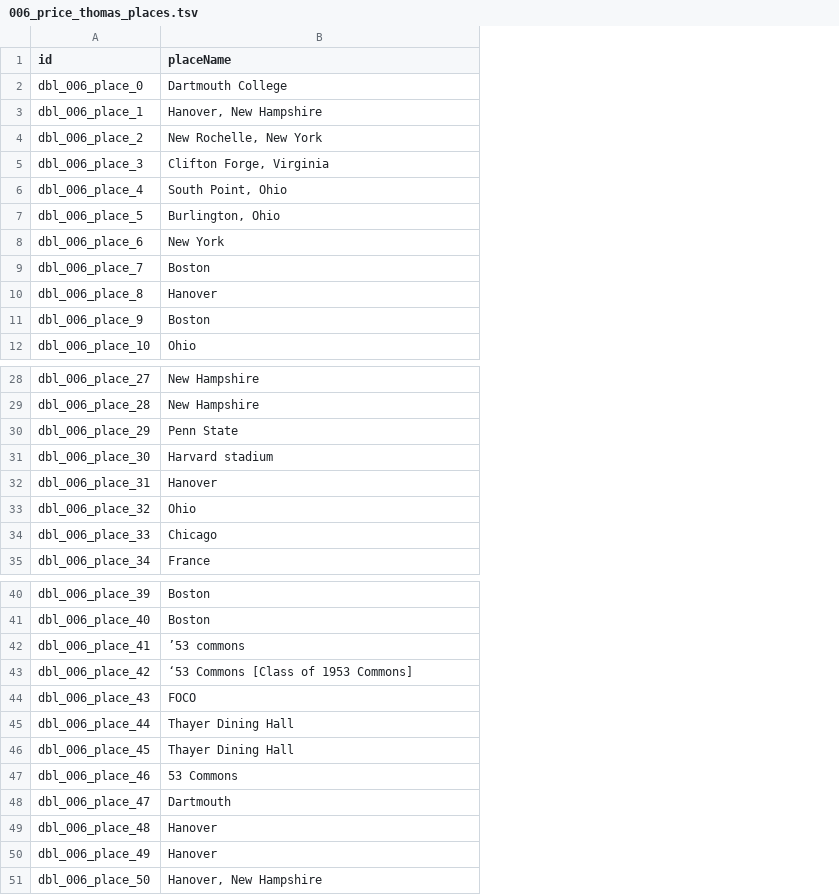
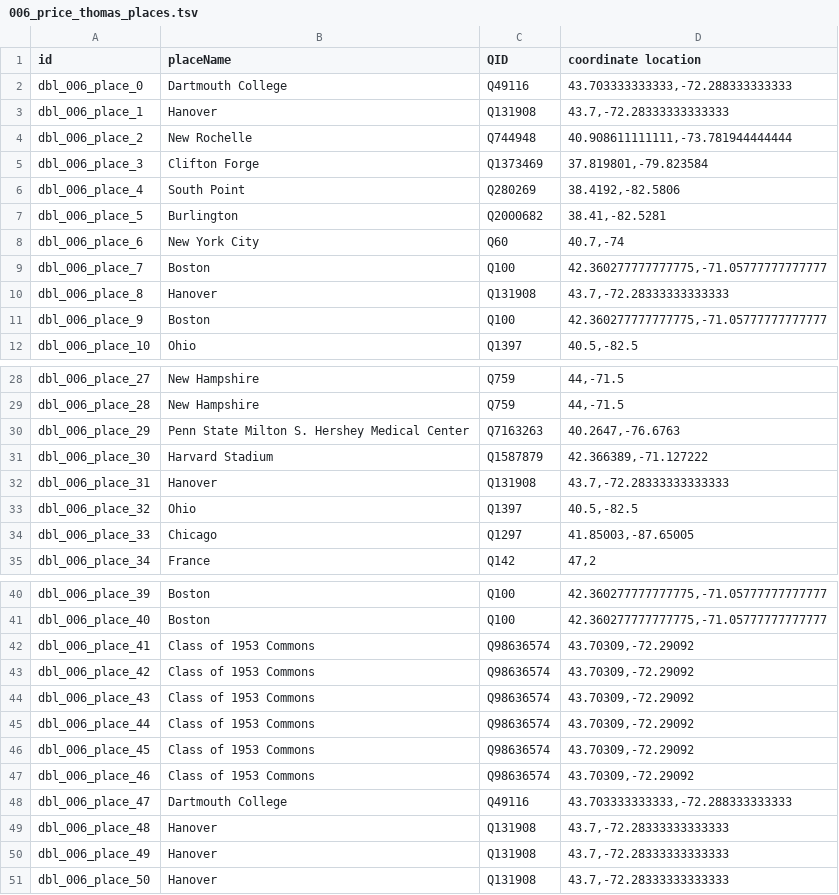
Before and after one commit to Dartmouth-Digital-History-Initiative/DBL-Encoding, a TSV file: tsv/006_price_thomas_places.tsv, drawn as a sheet; only a part is shown, gaps mark what is left out; the diff covers the shown part only; the diff names each change by its address in the sheet, - before the commit and + after, or states it on an @@ line.

Commit message:
Update 006_price_thomas_places.tsv

```diff
--- a/tsv/006_price_thomas_places.tsv
+++ b/tsv/006_price_thomas_places.tsv
+column C (QID), rows 2-12: Q49116 | Q131908 | Q744948 | Q1373469 | Q280269 | Q2000682 | Q60 | Q100 | Q131908 | Q100 | Q1397; rows 28-35: Q759 | Q759 | Q7163263 | Q1587879 | Q131908 | Q1397 | Q1297 | Q142; rows 40-51: Q100 | Q100 | Q98636574 | Q98636574 | Q98636574 | Q98636574 | Q98636574 | Q98636574 | Q49116 | Q131908 | Q131908 | Q131908
+column D (coordinate location), rows 2-12: 43.703333333333,-72.288333333333 | 43.7,-72.28333333333333 | 40.908611111111,-73.781944444444 | 37.819801,-79.823584 | 38.4192,-82.5806 | 38.41,-82.5281 | 40.7,-74 | 42.360277777777775,-71.05777777777777 | 43.7,-72.28333333333333 | 42.360277777777775,-71.05777777777777 | 40.5,-82.5; rows 28-35: 44,-71.5 | 44,-71.5 | 40.2647,-76.6763 | 42.366389,-71.127222 | 43.7,-72.28333333333333 | 40.5,-82.5 | 41.85003,-87.65005 | 47,2; rows 40-51: 42.360277777777775,-71.05777777777777 | 42.360277777777775,-71.05777777777777 | 43.70309,-72.29092 | 43.70309,-72.29092 | 43.70309,-72.29092 | 43.70309,-72.29092 | 43.70309,-72.29092 | 43.70309,-72.29092 | 43.703333333333,-72.288333333333 | 43.7,-72.28333333333333 | 43.7,-72.28333333333333 | 43.7,-72.28333333333333
-B3 (placeName): Hanover, New Hampshire
+B3 (placeName): Hanover
-B4 (placeName): New Rochelle, New York
+B4 (placeName): New Rochelle
-B5 (placeName): Clifton Forge, Virginia
+B5 (placeName): Clifton Forge
-B6 (placeName): South Point, Ohio
+B6 (placeName): South Point
-B7 (placeName): Burlington, Ohio
+B7 (placeName): Burlington
-B8 (placeName): New York
+B8 (placeName): New York City
-B30 (placeName): Penn State
+B30 (placeName): Penn State Milton S. Hershey Medical Center
-B31 (placeName): Harvard stadium
+B31 (placeName): Harvard Stadium
-B42 (placeName): ’53 commons
+B42 (placeName): Class of 1953 Commons
-B43 (placeName): ‘53 Commons [Class of 1953 Commons]
+B43 (placeName): Class of 1953 Commons
-B44 (placeName): FOCO
+B44 (placeName): Class of 1953 Commons
-B45:B46 (placeName): Thayer Dining Hall
+B45:B46 (placeName): Class of 1953 Commons
-B47 (placeName): 53 Commons
+B47 (placeName): Class of 1953 Commons
-B48 (placeName): Dartmouth
+B48 (placeName): Dartmouth College
-B51 (placeName): Hanover, New Hampshire
+B51 (placeName): Hanover
```
Also changed, not shown: 4 edited cells elsewhere in this file.
